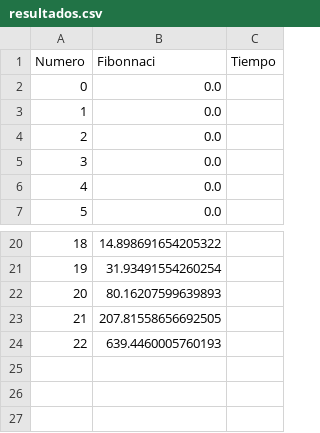
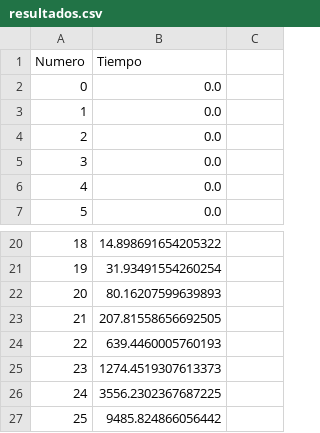
Before and after one commit to PedroPabloGuzmanMayen/Proyecto1_Analisis_Algoritmos, a CSV file: resultados.csv, drawn as a sheet; only a part is shown, gaps mark what is left out; removed rows and columns are numbered as before the commit, all else as after; the diff names each change by its address in the sheet, - before the commit and + after, or states it on an @@ line.

Commit message:
add to 25

```diff
--- a/resultados.csv
+++ b/resultados.csv
-row 1: Numero | Fibonnaci | Tiempo
+row 1: Numero | Tiempo
+row 25: 23 | 1274.4519307613373
+row 26: 24 | 3556.2302367687225
+row 27: 25 | 9485.824866056442
```
